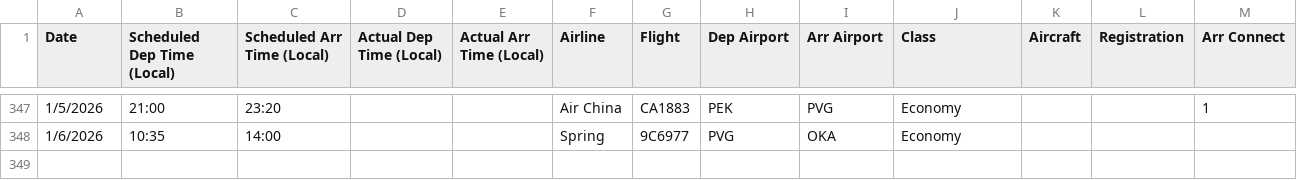
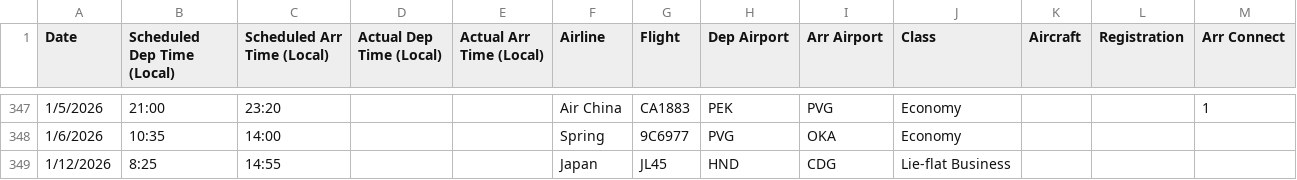
Before and after one commit to picrazy2/picrazy2.github.io, a CSV file: flightlog/flightlog.csv, drawn as a sheet; only a part is shown, gaps mark what is left out; the diff names each change by its address in the sheet, - before the commit and + after, or states it on an @@ line.

```diff
--- a/flightlog/flightlog.csv
+++ b/flightlog/flightlog.csv
+row 349: 1/12/2026 | 8:25 | 14:55 |  |  | Japan | JL45 | HND | CDG | Lie-flat Business
```
Also changed, not shown: flightlog/full_df.csv, 20 other files.
